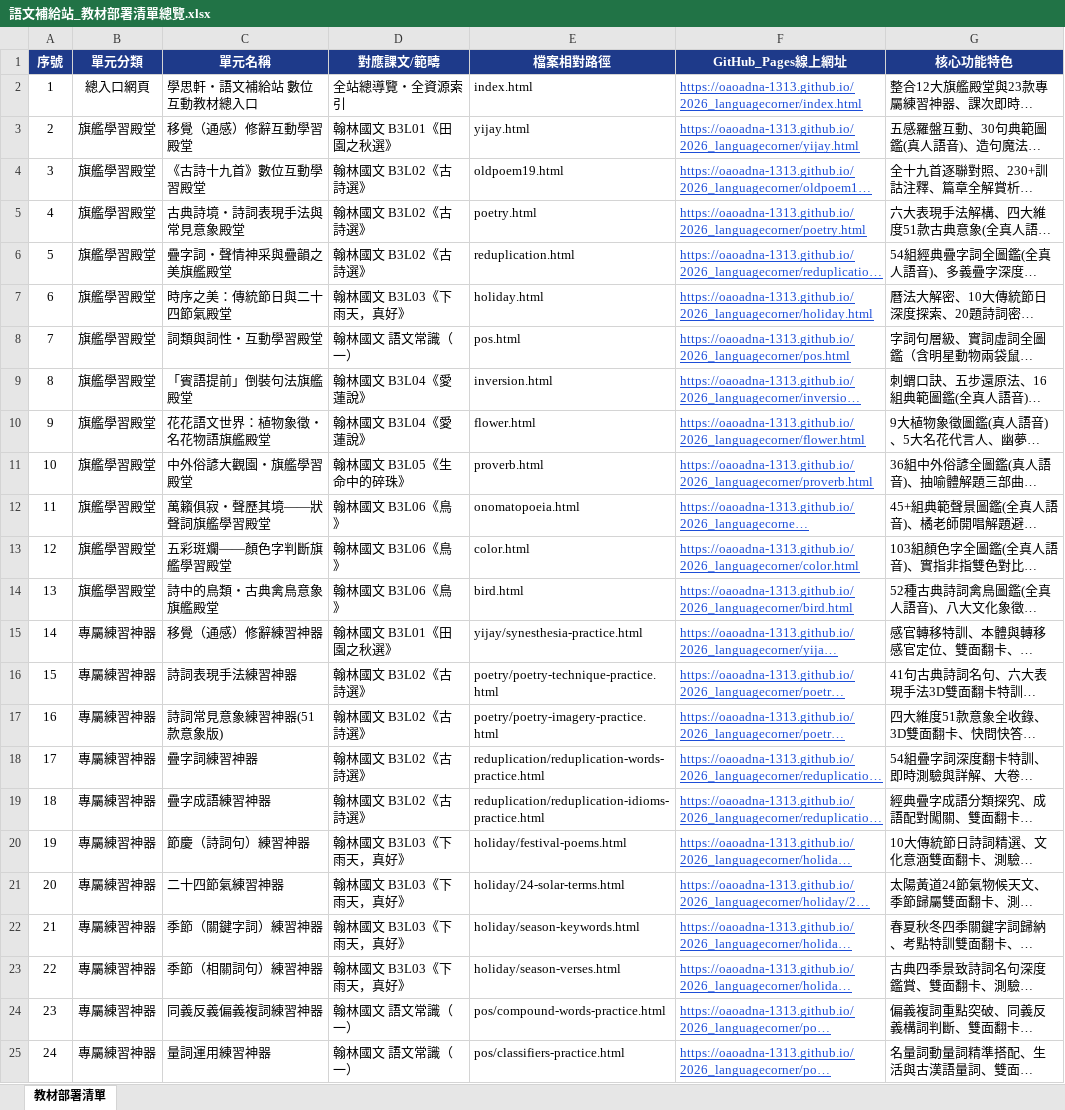
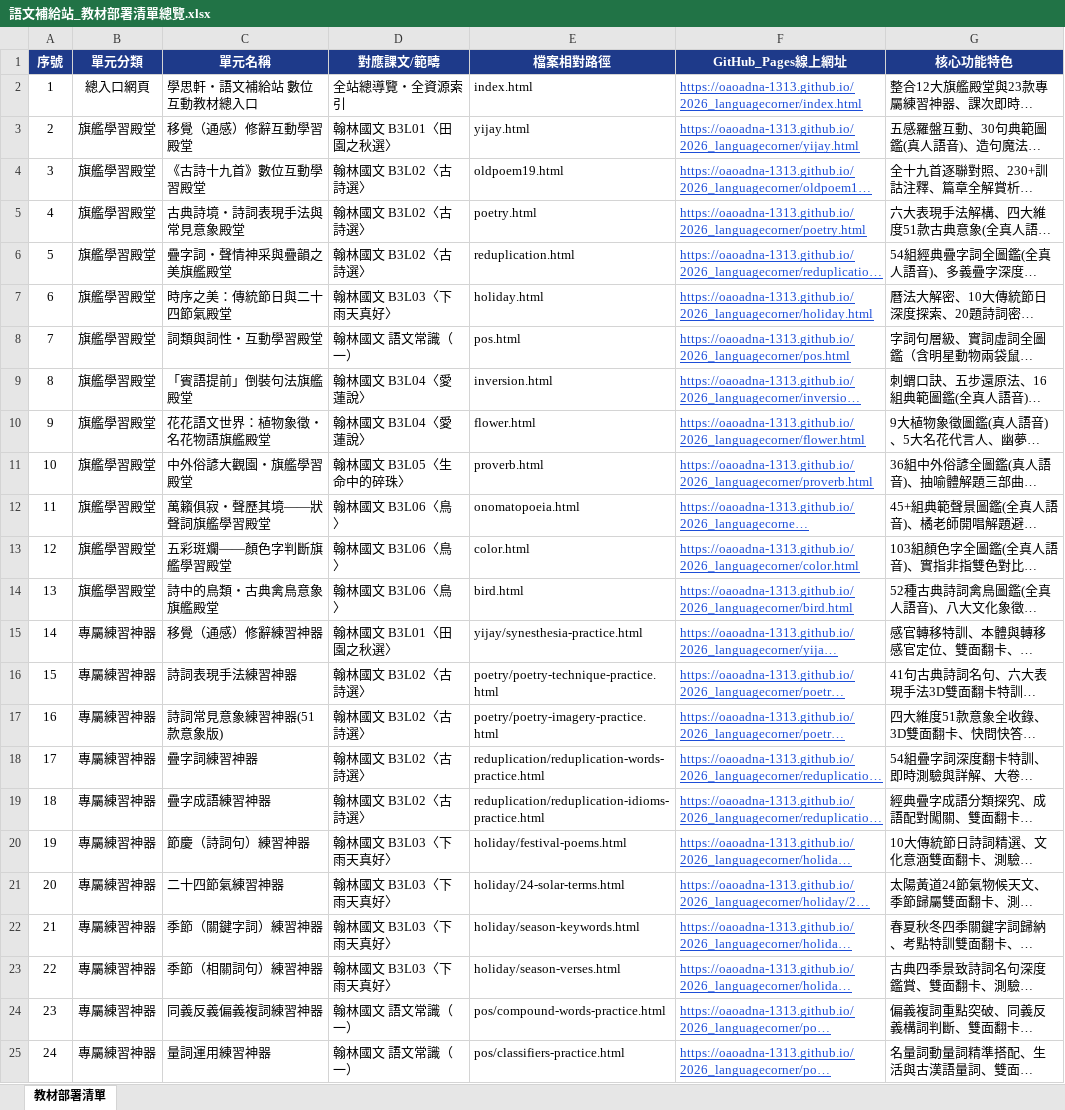
Before and after one commit to oaoadna-1313/2026_languagecorner, an Excel workbook: 語文補給站_教材部署清單總覽.xlsx, sheet 教材部署清單, drawn as a sheet; only a part is shown; long unchanged cells end in …; values as stored, in another font and other column widths than the file's, no borders; the diff covers the shown part only; the diff names each change by its address in the sheet, - before the commit and + after, or states it on an @@ line.

Commit message:
style: 標籤課名統一套用篇名號〈〉，並簡化「下雨天真好」縮小標籤寬度

```diff
--- a/語文補給站_教材部署清單總覽.xlsx (sheet 教材部署清單)
+++ b/語文補給站_教材部署清單總覽.xlsx (sheet 教材部署清單)
-D3 (對應課文/範疇): 翰林國文 B3L01《田園之秋選》
+D3 (對應課文/範疇): 翰林國文 B3L01〈田園之秋選〉
-D4:D6 (對應課文/範疇): 翰林國文 B3L02《古詩選》
+D4:D6 (對應課文/範疇): 翰林國文 B3L02〈古詩選〉
-D7 (對應課文/範疇): 翰林國文 B3L03《下雨天，真好》
+D7 (對應課文/範疇): 翰林國文 B3L03〈下雨天真好〉
-D9:D10 (對應課文/範疇): 翰林國文 B3L04《愛蓮說》
+D9:D10 (對應課文/範疇): 翰林國文 B3L04〈愛蓮說〉
-D11 (對應課文/範疇): 翰林國文 B3L05《生命中的碎珠》
+D11 (對應課文/範疇): 翰林國文 B3L05〈生命中的碎珠〉
-D12:D14 (對應課文/範疇): 翰林國文 B3L06《鳥》
+D12:D14 (對應課文/範疇): 翰林國文 B3L06〈鳥〉
-D15 (對應課文/範疇): 翰林國文 B3L01《田園之秋選》
+D15 (對應課文/範疇): 翰林國文 B3L01〈田園之秋選〉
-D16:D19 (對應課文/範疇): 翰林國文 B3L02《古詩選》
+D16:D19 (對應課文/範疇): 翰林國文 B3L02〈古詩選〉
-D20:D23 (對應課文/範疇): 翰林國文 B3L03《下雨天，真好》
+D20:D23 (對應課文/範疇): 翰林國文 B3L03〈下雨天真好〉
```
Also changed, not shown: 8 edited cells elsewhere in this sheet, 2 other files.
